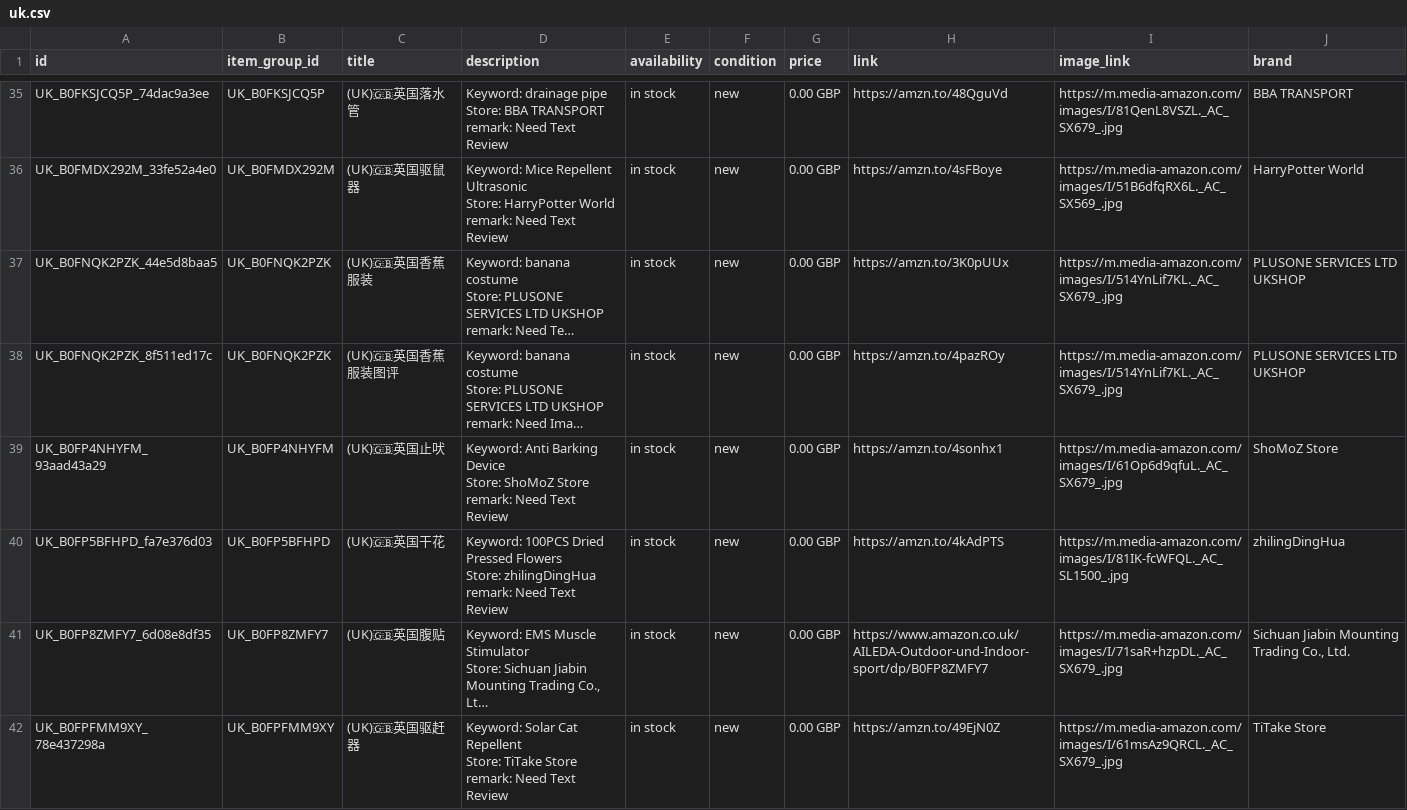
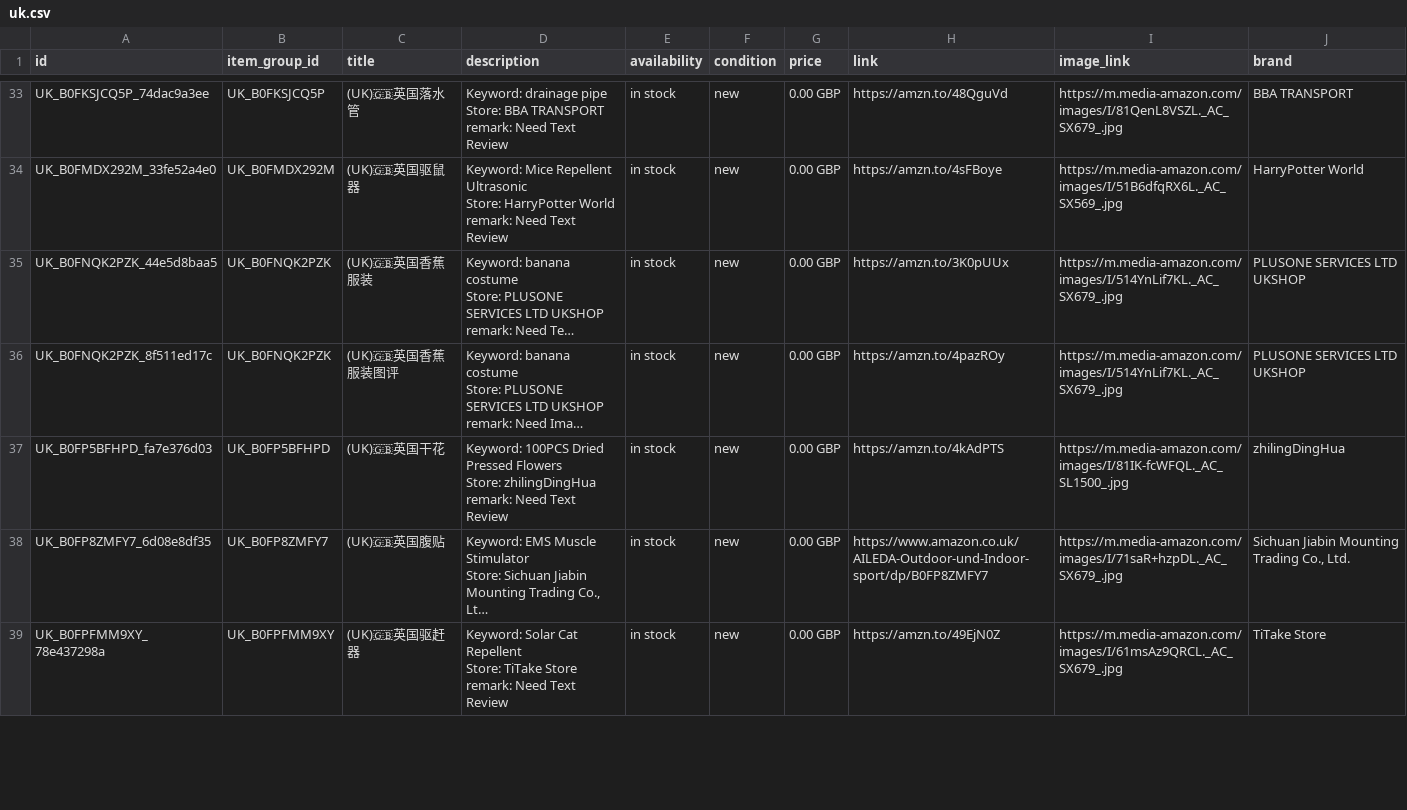
Before and after one commit to dalemy-1/wa-catalog-feed, a CSV file: docs/uk.csv, drawn as a sheet; only a part is shown, gaps mark what is left out; long unchanged cells end in …; removed rows and columns are numbered as before the commit, all else as after; ↵ is a line break in a cell; the diff covers the shown part only; the diff names each change by its address in the sheet, - before the commit and + after, or states it on an @@ line.

```diff
--- a/docs/uk.csv
+++ b/docs/uk.csv
-row 39: UK_B0FP4NHYFM_93aad43a29 | UK_B0FP4NHYFM | (UK)🇬🇧英国止吠 | Keyword: Anti Barking Device ↵ Store: ShoMoZ Store ↵ remark: Need Text Review | in stock | new | 0.00 GBP | https://amzn.to/4sonhx1 | https://m.media-amazon.com/images/I/61Op6d9qfuL._AC_SX679_.jpg | ShoMoZ Store
```
Also changed, not shown: 3 added rows and 5 removed rows elsewhere in this file, docs/de.csv, docs/fr.csv, 3 other files.
